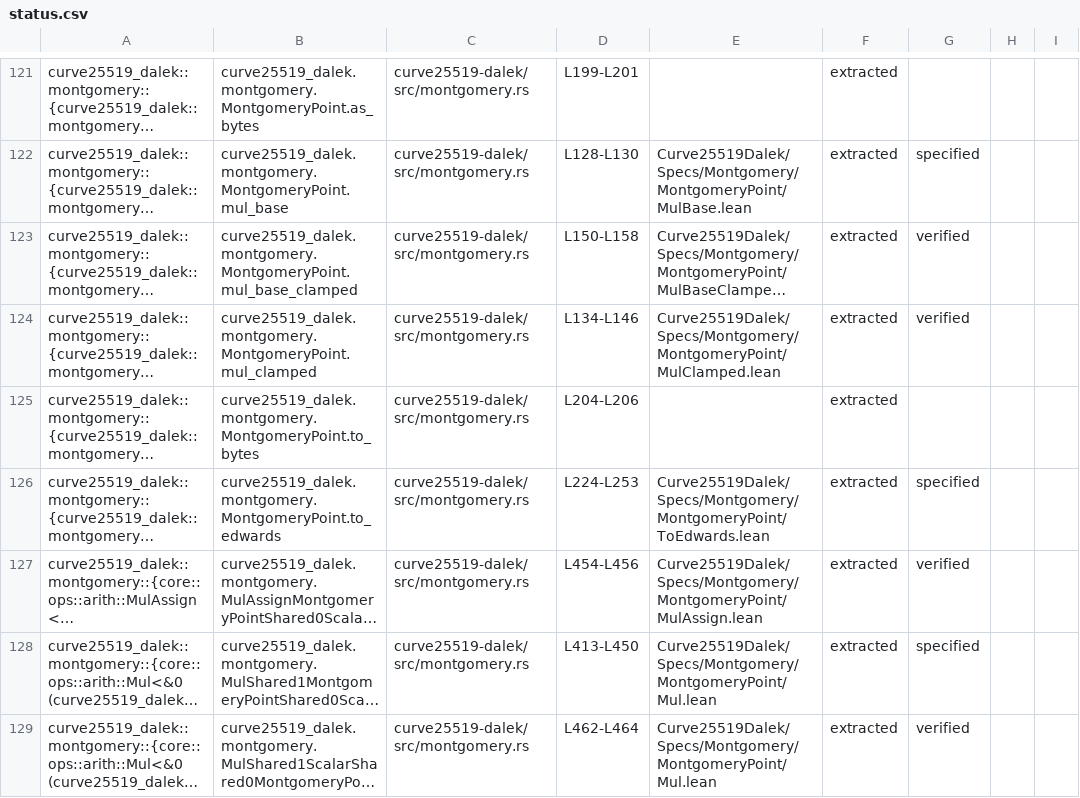
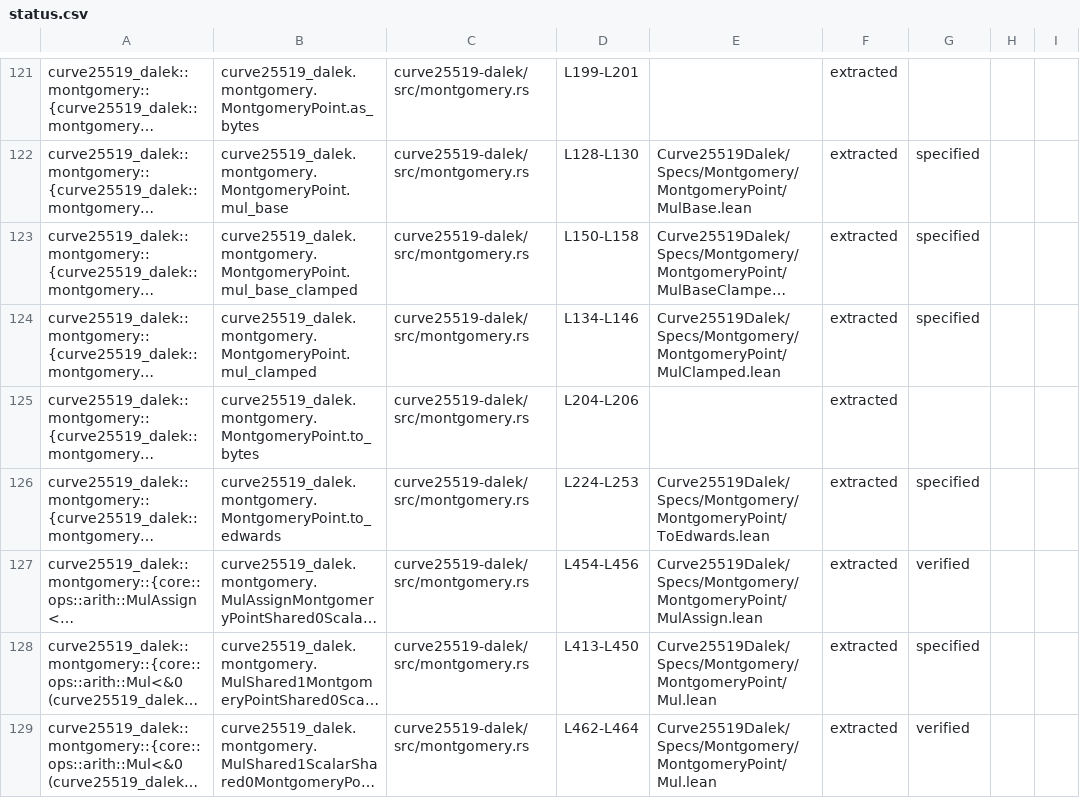
Before and after one commit to Beneficial-AI-Foundation/curve25519-dalek-lean-verify, a CSV file: status.csv, drawn as a sheet; only a part is shown, gaps mark what is left out; long unchanged cells end in …; the diff names each change by its address in the sheet, - before the commit and + after, or states it on an @@ line.

```diff
--- a/status.csv
+++ b/status.csv
-G123:G124: verified
+G123:G124: specified
```
Also changed, not shown: 7 other files.
